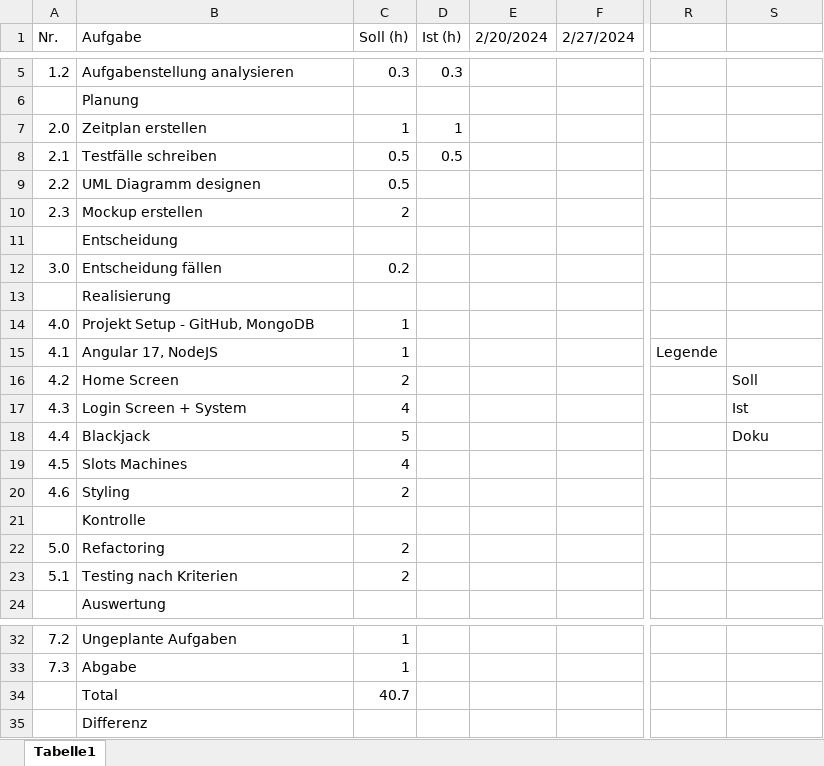
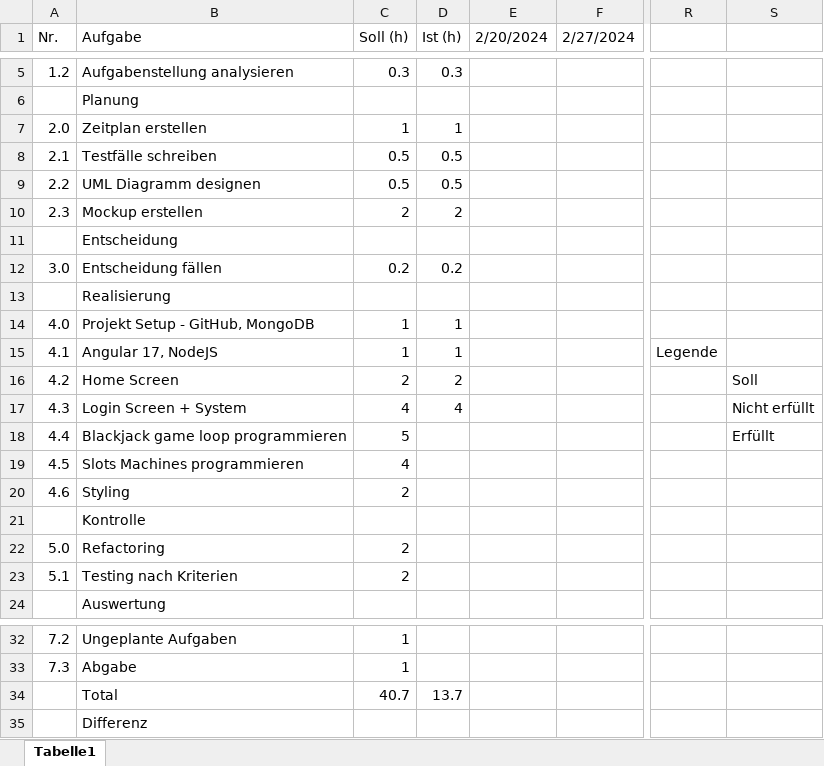
Before and after one commit to paulpietzko/casino-app, an Excel workbook: abgaben/Zeitplan.xlsx, sheet Tabelle1, drawn as a sheet; only a part is shown, gaps mark what is left out; values as stored, in another font and other column widths than the file's, no cell formats; charts and pictures not drawn; the diff names each change by its address in the sheet, - before the commit and + after, or states it on an @@ line.

```diff
--- a/abgaben/Zeitplan.xlsx (sheet Tabelle1)
+++ b/abgaben/Zeitplan.xlsx (sheet Tabelle1)
-D9 (Ist (h)): (empty)
+D9 (Ist (h)): 0.5
-D10 (Ist (h)): (empty)
+D10 (Ist (h)): 2
-D12 (Ist (h)): (empty)
+D12 (Ist (h)): 0.2
-D14:D15 (Ist (h)): (empty)
+D14:D15 (Ist (h)): 1
-D16 (Ist (h)): (empty)
+D16 (Ist (h)): 2
-D17 (Ist (h)): (empty)
+D17 (Ist (h)): 4
-S17: Ist
+S17: Nicht erfüllt
-B18 (Aufgabe): Blackjack
+B18 (Aufgabe): Blackjack game loop programmieren
-S18: Doku
+S18: Erfüllt
-B19 (Aufgabe): Slots Machines
+B19 (Aufgabe): Slots Machines programmieren
-D34 (Ist (h)): (empty)
+D34 (Ist (h)): 13.7
```
Also changed, not shown: cell formats, 31 other files.
